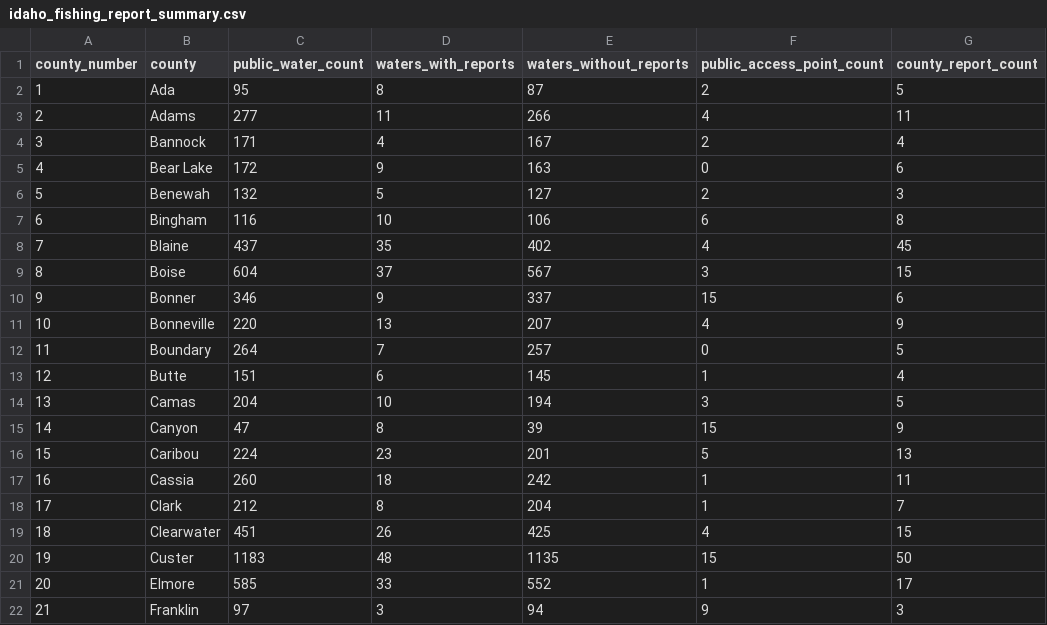
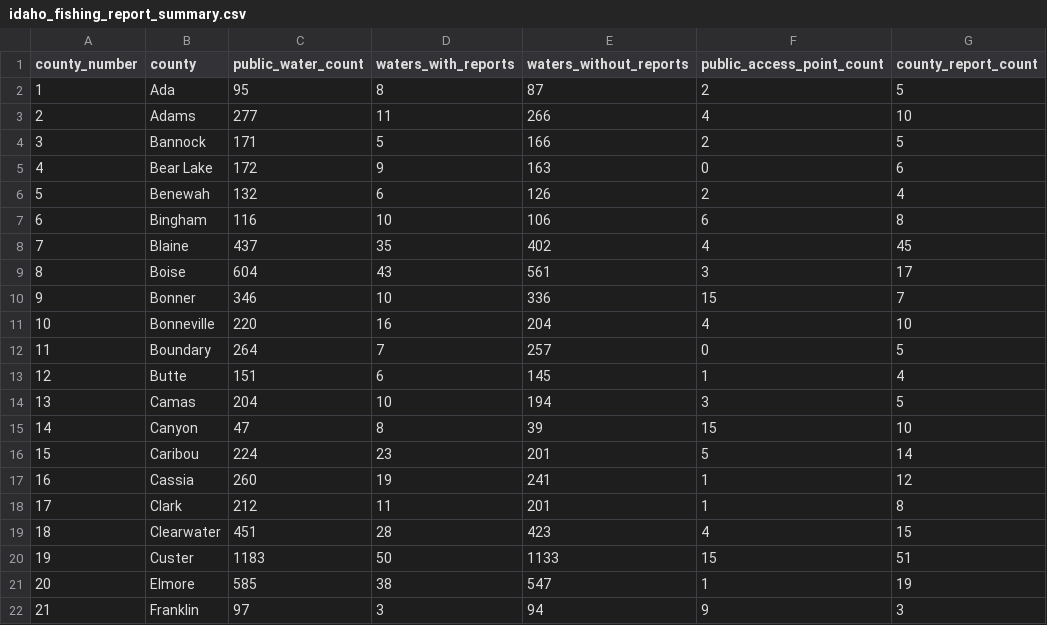
Before and after one commit to smithcalvinc/fish-finder-reports-live, a CSV file: data/idaho_fishing_report_summary.csv, drawn as a sheet; only a part is shown; the diff covers the shown part only.

```diff
--- a/data/idaho_fishing_report_summary.csv
+++ b/data/idaho_fishing_report_summary.csv
@@ -2,11 +2,11 @@
 1,Ada,95,8,87,2,5
-2,Adams,277,11,266,4,11
-3,Bannock,171,4,167,2,4
+2,Adams,277,11,266,4,10
+3,Bannock,171,5,166,2,5
 4,Bear Lake,172,9,163,0,6
-5,Benewah,132,5,127,2,3
+5,Benewah,132,6,126,2,4
 6,Bingham,116,10,106,6,8
 7,Blaine,437,35,402,4,45
-8,Boise,604,37,567,3,15
-9,Bonner,346,9,337,15,6
-10,Bonneville,220,13,207,4,9
+8,Boise,604,43,561,3,17
+9,Bonner,346,10,336,15,7
+10,Bonneville,220,16,204,4,10
 11,Boundary,264,7,257,0,5
@@ -14,9 +14,9 @@
 13,Camas,204,10,194,3,5
-14,Canyon,47,8,39,15,9
-15,Caribou,224,23,201,5,13
-16,Cassia,260,18,242,1,11
-17,Clark,212,8,204,1,7
-18,Clearwater,451,26,425,4,15
-19,Custer,1183,48,1135,15,50
-20,Elmore,585,33,552,1,17
+14,Canyon,47,8,39,15,10
+15,Caribou,224,23,201,5,14
+16,Cassia,260,19,241,1,12
+17,Clark,212,11,201,1,8
+18,Clearwater,451,28,423,4,15
+19,Custer,1183,50,1133,15,51
+20,Elmore,585,38,547,1,19
 21,Franklin,97,3,94,9,3
```
Also changed, not shown: 40 edited cells elsewhere in this file, 8 other files.
